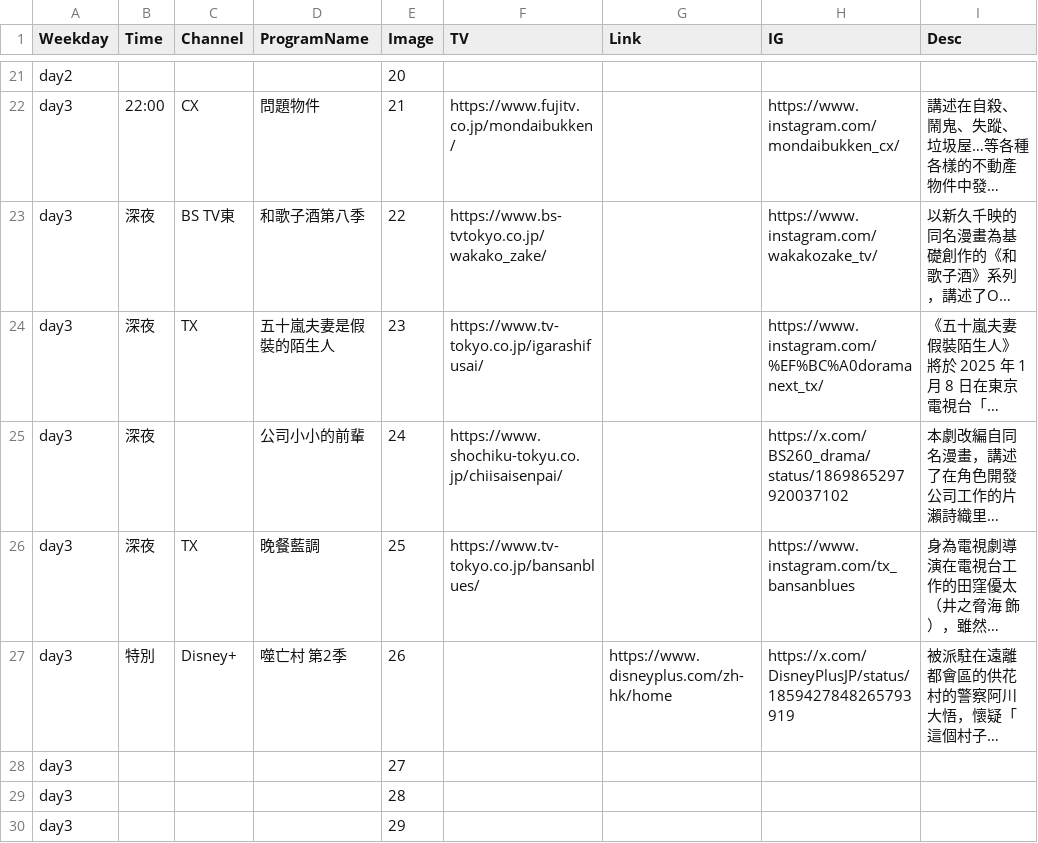
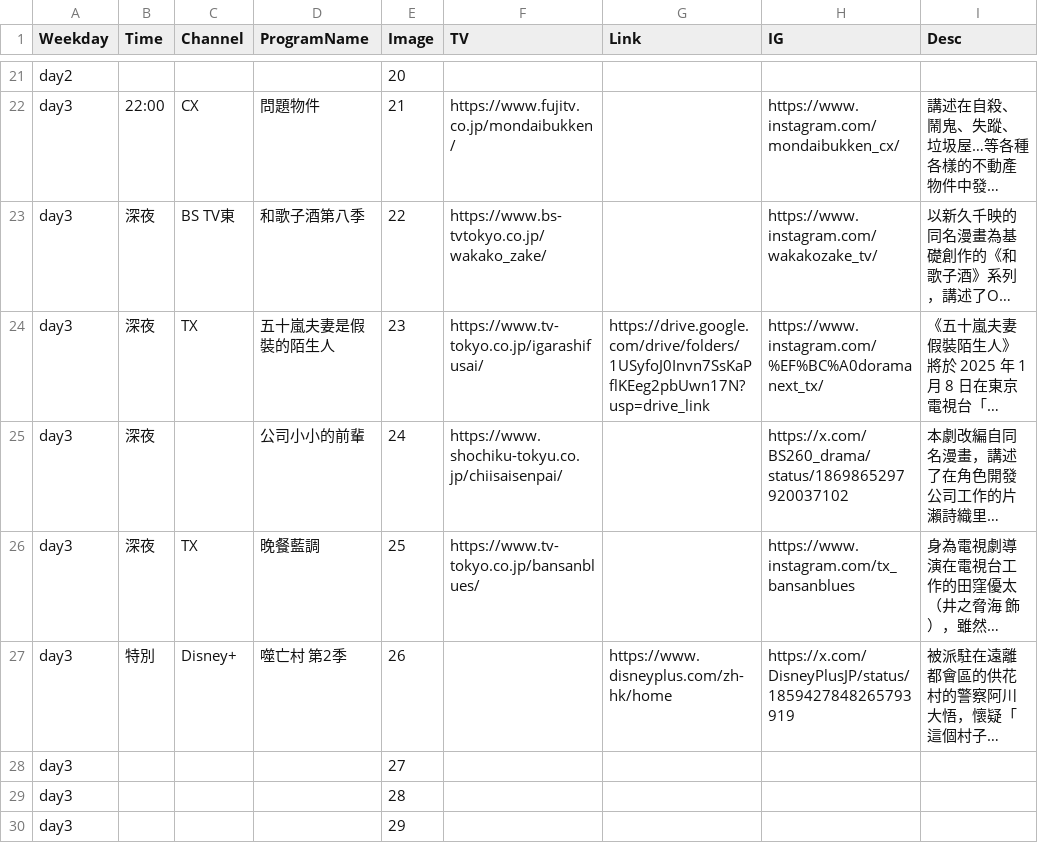
Before and after one commit to FatKam2024/jpdramatable, a CSV file: schedule.csv, drawn as a sheet; only a part is shown, gaps mark what is left out; long unchanged cells end in …; the diff names each change by its address in the sheet, - before the commit and + after, or states it on an @@ line.

Commit message:
Update schedule.csv

```diff
--- a/schedule.csv
+++ b/schedule.csv
-G24 (Link): (empty)
+G24 (Link): https://drive.google.com/drive/folders/1USyfoJ0Invn7SsKaPflKEeg2pbUwn17N?usp=drive_link
```
